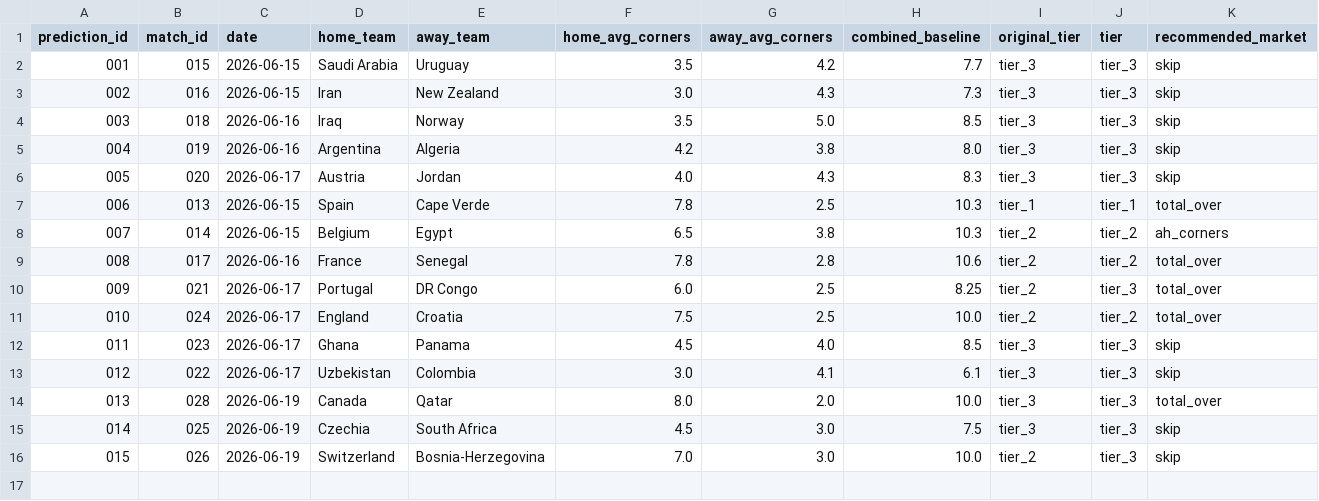
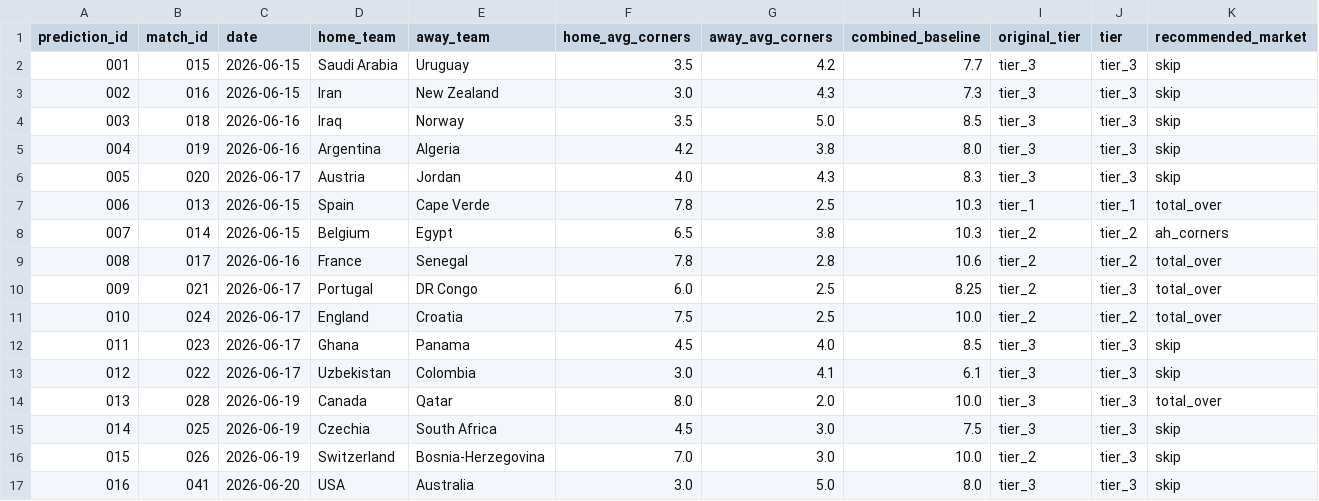
Before and after one commit to phildinh/world-cup-corners-model, a CSV file: data/predictions.csv, drawn as a sheet; only a part is shown; rows hold the shown columns only; the diff names each change by its address in the sheet, - before the commit and + after, or states it on an @@ line.

```diff
--- a/data/predictions.csv
+++ b/data/predictions.csv
+row 17: 016 | 041 | 2026-06-20 | USA | Australia | 3.0 | 5.0 | 8.0 | tier_3 | tier_3 | skip
```
Also changed, not shown: data/lessons.csv, data/matches.csv, 1 other file.
